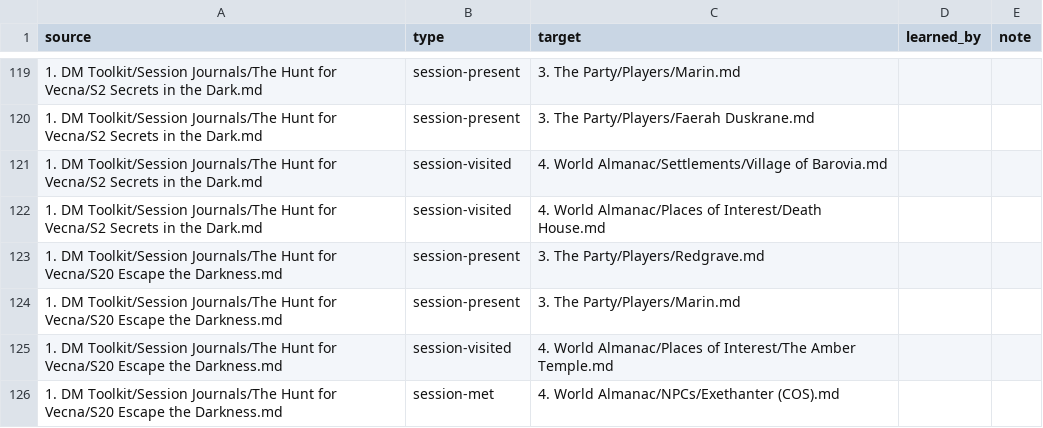
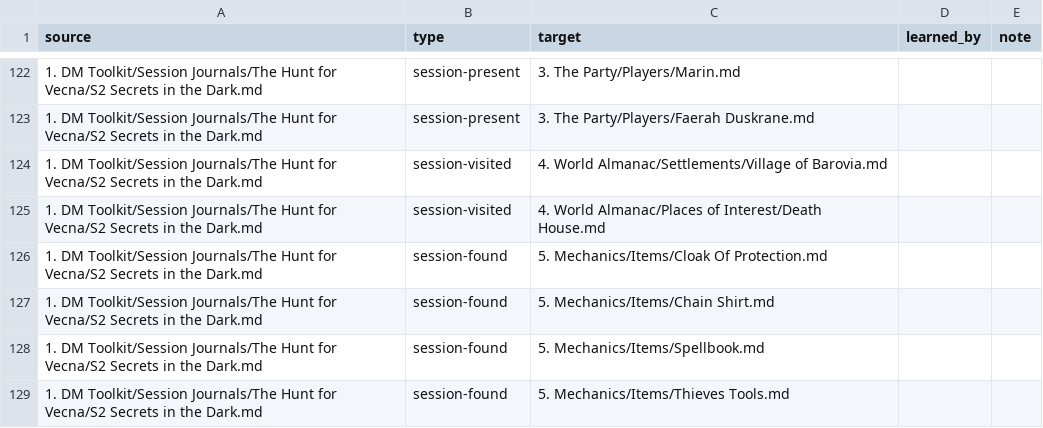
Before and after one commit to Stackclash/5e-vault, a TSV file: z_Extra/index/edges.tsv, drawn as a sheet; only a part is shown, gaps mark what is left out; the shorter side is filled out with more unchanged rows; the diff covers the shown part only; the diff names each change by its address in the sheet, - before the commit and + after, or states it on an @@ line.

Commit message:
migration(G2): sitting 3 follow-ups — Izek summary (travels with the party); S13 Errata (Yan pact was S14) and wand spelling; S1-S4 item ledgers; Ireena in S14 (DM)

```diff
--- a/z_Extra/index/edges.tsv
+++ b/z_Extra/index/edges.tsv
+row 126: 1. DM Toolkit/Session Journals/The Hunt for Vecna/S2 Secrets in the Dark.md | session-found | 5. Mechanics/Items/Cloak Of Protection.md
+row 127: 1. DM Toolkit/Session Journals/The Hunt for Vecna/S2 Secrets in the Dark.md | session-found | 5. Mechanics/Items/Chain Shirt.md
+row 128: 1. DM Toolkit/Session Journals/The Hunt for Vecna/S2 Secrets in the Dark.md | session-found | 5. Mechanics/Items/Spellbook.md
+row 129: 1. DM Toolkit/Session Journals/The Hunt for Vecna/S2 Secrets in the Dark.md | session-found | 5. Mechanics/Items/Thieves Tools.md
```
Also changed, not shown: 10 added rows elsewhere in this file, z_Extra/index/sessions.tsv, 9 other files.
